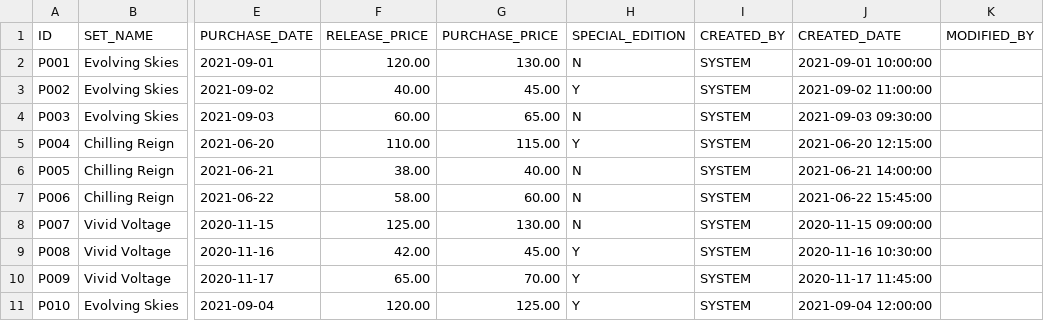
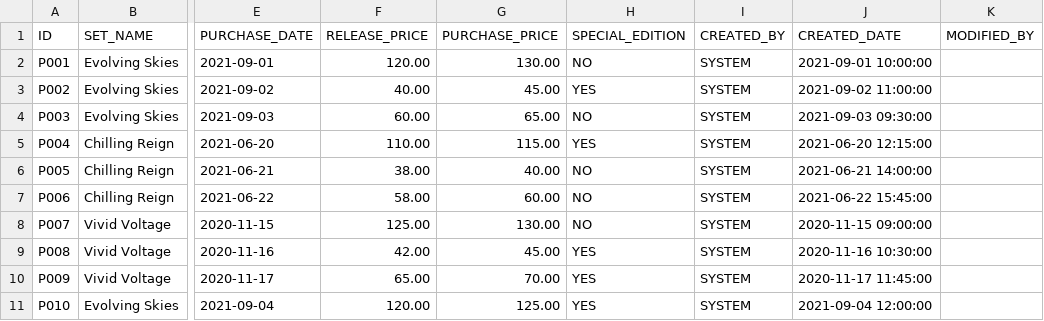
Before and after one commit to ApexCalvin/MyQuarkusAPI, a CSV file: src/main/resources/db/changes/product.csv, drawn as a sheet; only a part is shown, gaps mark what is left out; the diff names each change by its address in the sheet, - before the commit and + after, or states it on an @@ line.

Commit message:
change table script to use varchar(3) for SPECIAL_EDITION. Updated UUID to have the required char count, 36. Changed Set field on Model to SetName. Updated CSV product data back to YES/NO instead of Y/N

```diff
--- a/src/main/resources/db/changes/product.csv
+++ b/src/main/resources/db/changes/product.csv
-H2 (SPECIAL_EDITION): N
+H2 (SPECIAL_EDITION): NO
-H3 (SPECIAL_EDITION): Y
+H3 (SPECIAL_EDITION): YES
-H4 (SPECIAL_EDITION): N
+H4 (SPECIAL_EDITION): NO
-H5 (SPECIAL_EDITION): Y
+H5 (SPECIAL_EDITION): YES
-H6:H8 (SPECIAL_EDITION): N
+H6:H8 (SPECIAL_EDITION): NO
-H9:H11 (SPECIAL_EDITION): Y
+H9:H11 (SPECIAL_EDITION): YES
```
Also changed, not shown: 3 other files.
